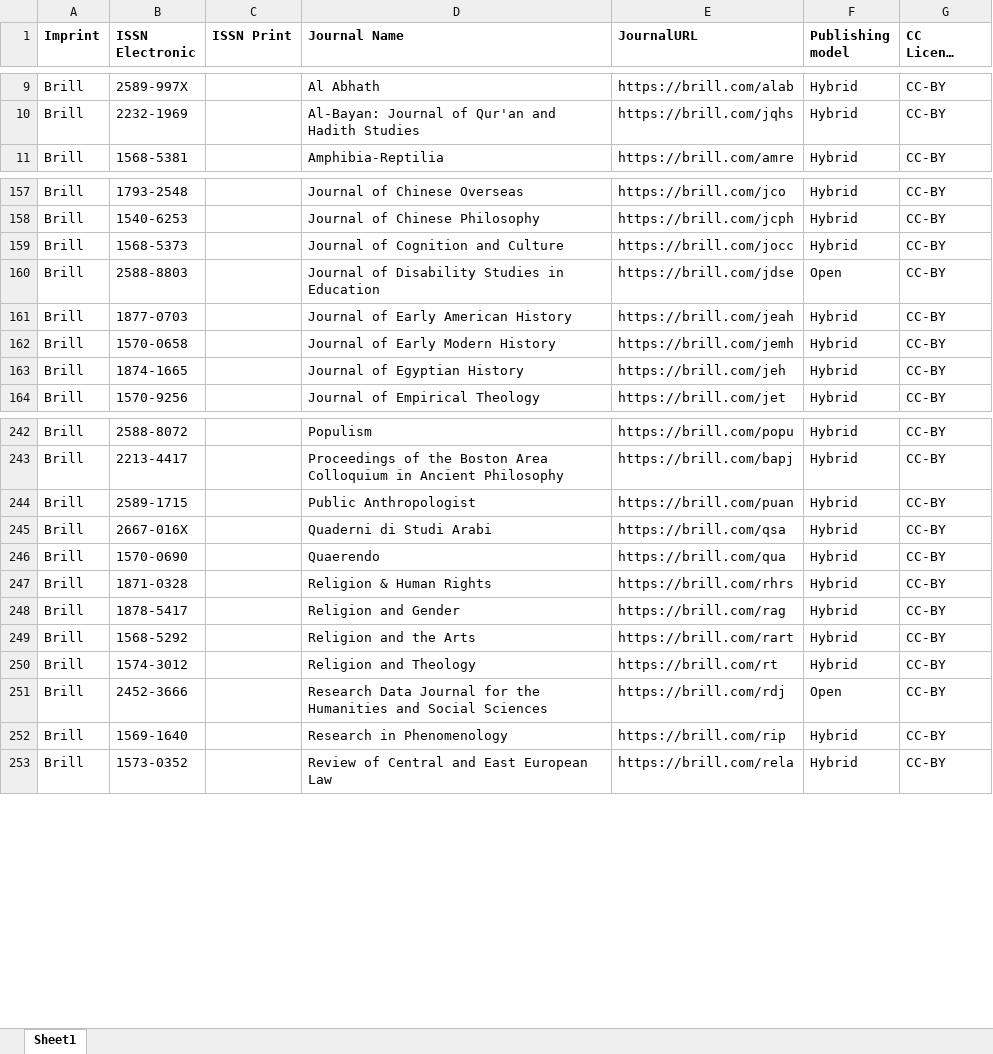
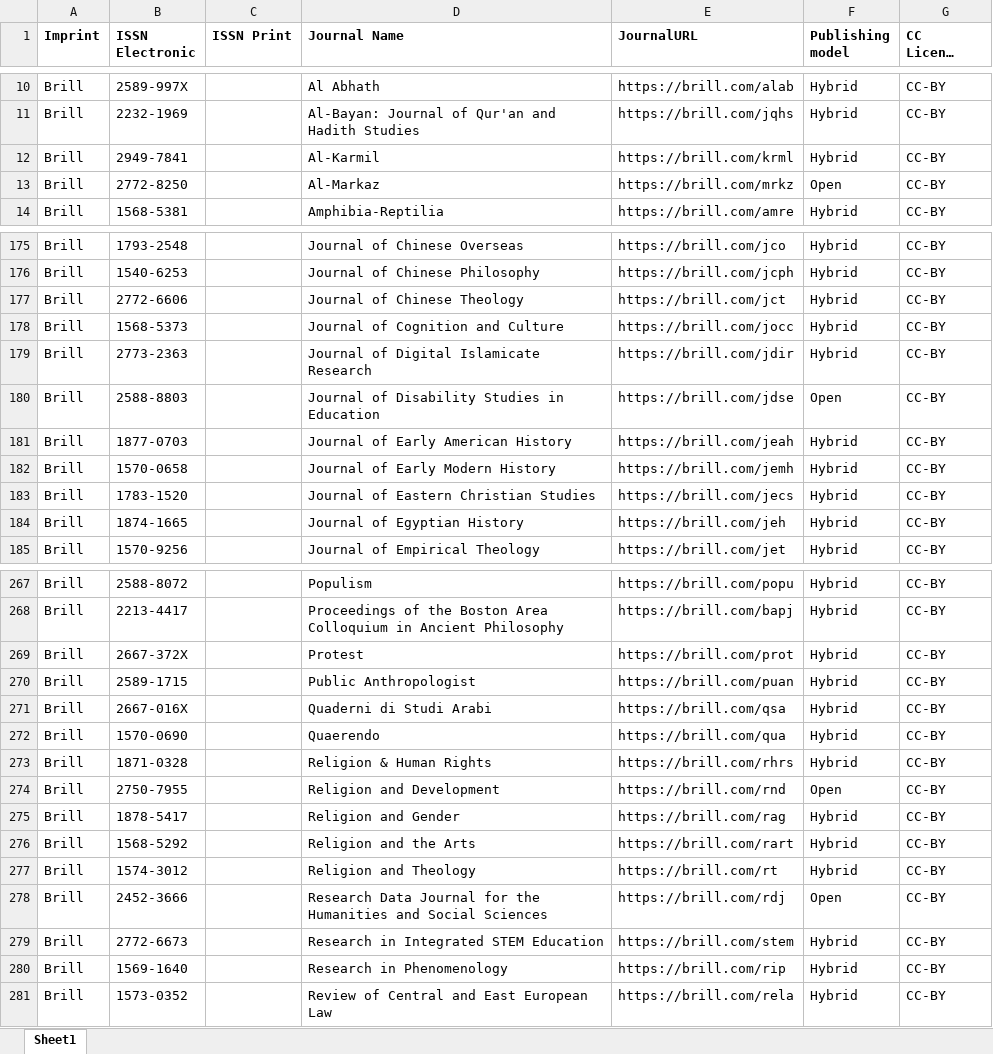
Before and after one commit to Kungbib/oa-tskr, an Excel workbook: Bibsam_tidskriftslistor/scifree_data_brill.xlsx, sheet Sheet1, drawn as a sheet; only a part is shown, gaps mark what is left out; long unchanged cells end in …; values as stored, in another font and other column widths than the file's, no borders; conditional formats and table styles not drawn; the diff covers the shown part only; the diff names each change by its address in the sheet, - before the commit and + after, or states it on an @@ line.

```diff
--- a/Bibsam_tidskriftslistor/scifree_data_brill.xlsx (sheet Sheet1)
+++ b/Bibsam_tidskriftslistor/scifree_data_brill.xlsx (sheet Sheet1)
+row 12: Brill | 2949-7841 |  | Al-Karmil | https://brill.com/krml | Hybrid | CC-BY
+row 13: Brill | 2772-8250 |  | Al-Markaz | https://brill.com/mrkz | Open | CC-BY
+row 177: Brill | 2772-6606 |  | Journal of Chinese Theology | https://brill.com/jct | Hybrid | CC-BY
+row 179: Brill | 2773-2363 |  | Journal of Digital Islamicate Research | https://brill.com/jdir | Hybrid | CC-BY
+row 183: Brill | 1783-1520 |  | Journal of Eastern Christian Studies | https://brill.com/jecs | Hybrid | CC-BY
+row 269: Brill | 2667-372X |  | Protest | https://brill.com/prot | Hybrid | CC-BY
+row 274: Brill | 2750-7955 |  | Religion and Development | https://brill.com/rnd | Open | CC-BY
+row 279: Brill | 2772-6673 |  | Research in Integrated STEM Education | https://brill.com/stem | Hybrid | CC-BY
```
Also changed, not shown: 22 added rows, 2 removed rows and 3 edited cells elsewhere in this sheet, Bibsam_tidskriftslistor/scifree_data_karger.xlsx, 1 other file.
